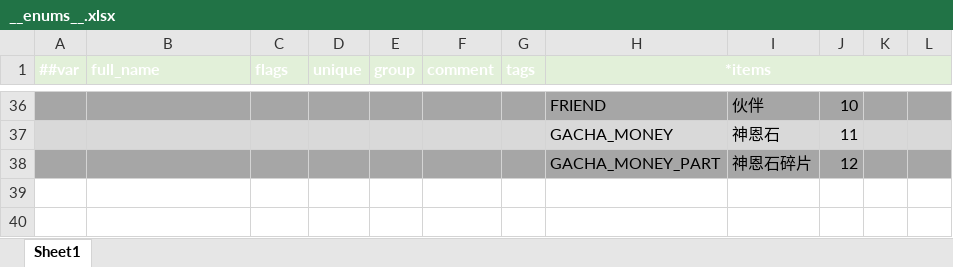
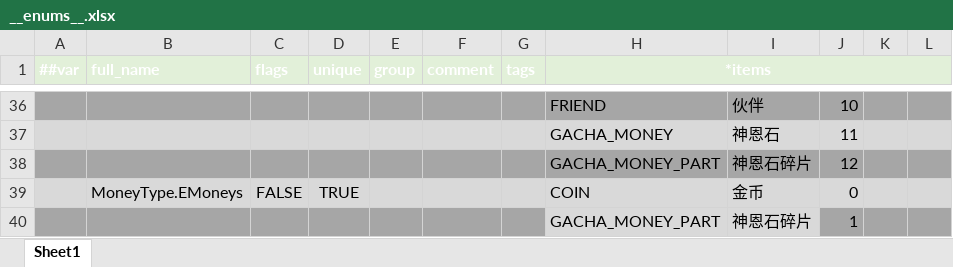
Before and after one commit to Abab-bk/AwesomeRPG, an Excel workbook: tools/luban/Datas/__enums__.xlsx, sheet Sheet1, drawn as a sheet; only a part is shown, gaps mark what is left out; values as stored, in another font and other column widths than the file's, no borders; the diff names each change by its address in the sheet, - before the commit and + after, or states it on an @@ line.

```diff
--- a/tools/luban/Datas/__enums__.xlsx (sheet Sheet1)
+++ b/tools/luban/Datas/__enums__.xlsx (sheet Sheet1)
+row 39:  | MoneyType.EMoneys | FALSE | TRUE |  |  |  | COIN | 金币 | 0
+row 40:  |  |  |  |  |  |  | GACHA_MONEY_PART | 神恩石碎片 | 1
```
Also changed, not shown: tools/luban/Datas/Gachas.xlsx, tools/luban/Datas/Rewards.xlsx, 17 other files.
